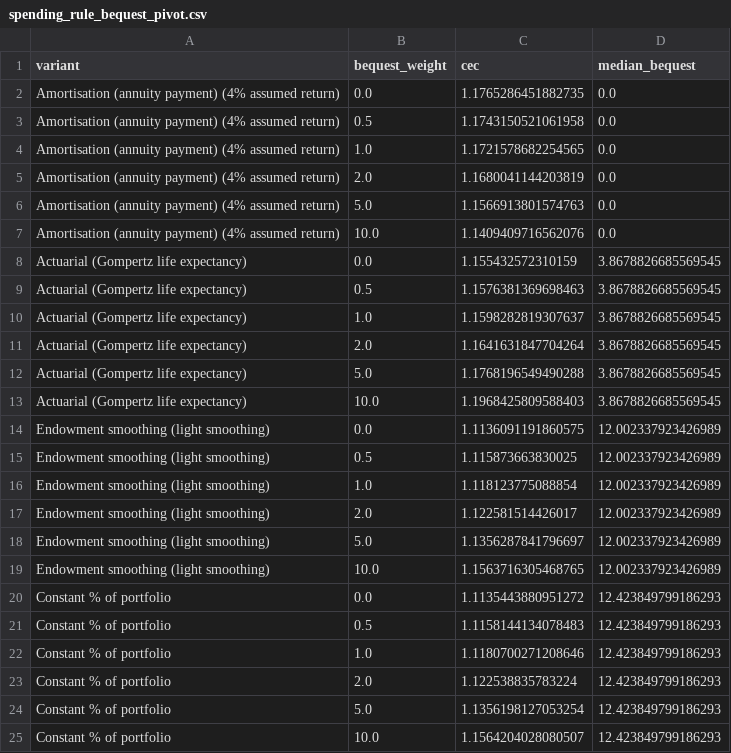
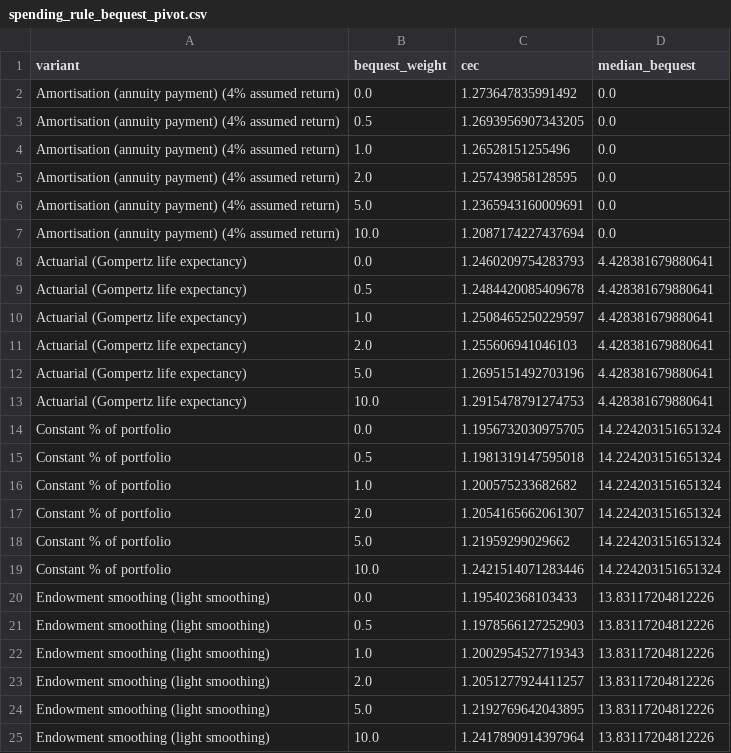
Before and after one commit to KayneJohnston/StockChartIR, a CSV file: results/tables/spending_rule_bequest_pivot.csv, drawn as a sheet; only a part is shown; the diff covers the shown part only.

```diff
--- a/results/tables/spending_rule_bequest_pivot.csv
+++ b/results/tables/spending_rule_bequest_pivot.csv
@@ -1,25 +1,25 @@
 variant,bequest_weight,cec,median_bequest
-Amortisation (annuity payment) (4% assumed return),0.0,1.1765286451882735,0.0
-Amortisation (annuity payment) (4% assumed return),0.5,1.1743150521061958,0.0
-Amortisation (annuity payment) (4% assumed return),1.0,1.1721578682254565,0.0
-Amortisation (annuity payment) (4% assumed return),2.0,1.1680041144203819,0.0
-Amortisation (annuity payment) (4% assumed return),5.0,1.1566913801574763,0.0
-Amortisation (annuity payment) (4% assumed return),10.0,1.1409409716562076,0.0
-Actuarial (Gompertz life expectancy),0.0,1.155432572310159,3.8678826685569545
-Actuarial (Gompertz life expectancy),0.5,1.1576381369698463,3.8678826685569545
-Actuarial (Gompertz life expectancy),1.0,1.1598282819307637,3.8678826685569545
-Actuarial (Gompertz life expectancy),2.0,1.1641631847704264,3.8678826685569545
-Actuarial (Gompertz life expectancy),5.0,1.1768196549490288,3.8678826685569545
-Actuarial (Gompertz life expectancy),10.0,1.1968425809588403,3.8678826685569545
-Endowment smoothing (light smoothing),0.0,1.1136091191860575,12.002337923426989
-Endowment smoothing (light smoothing),0.5,1.115873663830025,12.002337923426989
-Endowment smoothing (light smoothing),1.0,1.118123775088854,12.002337923426989
-Endowment smoothing (light smoothing),2.0,1.122581514426017,12.002337923426989
-Endowment smoothing (light smoothing),5.0,1.1356287841796697,12.002337923426989
-Endowment smoothing (light smoothing),10.0,1.1563716305468765,12.002337923426989
-Constant % of portfolio,0.0,1.1135443880951272,12.423849799186293
-Constant % of portfolio,0.5,1.1158144134078483,12.423849799186293
-Constant % of portfolio,1.0,1.1180700271208646,12.423849799186293
-Constant % of portfolio,2.0,1.122538835783224,12.423849799186293
-Constant % of portfolio,5.0,1.1356198127053254,12.423849799186293
-Constant % of portfolio,10.0,1.1564204028080507,12.423849799186293
+Amortisation (annuity payment) (4% assumed return),0.0,1.273647835991492,0.0
+Amortisation (annuity payment) (4% assumed return),0.5,1.2693956907343205,0.0
+Amortisation (annuity payment) (4% assumed return),1.0,1.26528151255496,0.0
+Amortisation (annuity payment) (4% assumed return),2.0,1.257439858128595,0.0
+Amortisation (annuity payment) (4% assumed return),5.0,1.2365943160009691,0.0
+Amortisation (annuity payment) (4% assumed return),10.0,1.2087174227437694,0.0
+Actuarial (Gompertz life expectancy),0.0,1.2460209754283793,4.428381679880641
+Actuarial (Gompertz life expectancy),0.5,1.2484420085409678,4.428381679880641
+Actuarial (Gompertz life expectancy),1.0,1.2508465250229597,4.428381679880641
+Actuarial (Gompertz life expectancy),2.0,1.255606941046103,4.428381679880641
+Actuarial (Gompertz life expectancy),5.0,1.2695151492703196,4.428381679880641
+Actuarial (Gompertz life expectancy),10.0,1.2915478791274753,4.428381679880641
+Constant % of portfolio,0.0,1.1956732030975705,14.224203151651324
+Constant % of portfolio,0.5,1.1981319147595018,14.224203151651324
+Constant % of portfolio,1.0,1.200575233682682,14.224203151651324
+Constant % of portfolio,2.0,1.2054165662061307,14.224203151651324
+Constant % of portfolio,5.0,1.21959299029662,14.224203151651324
+Constant % of portfolio,10.0,1.2421514071283446,14.224203151651324
+Endowment smoothing (light smoothing),0.0,1.195402368103433,13.83117204812226
+Endowment smoothing (light smoothing),0.5,1.1978566127252903,13.83117204812226
+Endowment smoothing (light smoothing),1.0,1.2002954527719343,13.83117204812226
+Endowment smoothing (light smoothing),2.0,1.2051277924411257,13.83117204812226
+Endowment smoothing (light smoothing),5.0,1.2192769642043895,13.83117204812226
+Endowment smoothing (light smoothing),10.0,1.2417890914397964,13.83117204812226
```
Also changed, not shown: 6 added rows, 6 removed rows and 30 edited cells elsewhere in this file, results/tables/spending_rule_best.csv, results/tables/spending_rule_best_per_family.csv, 10 other files.
